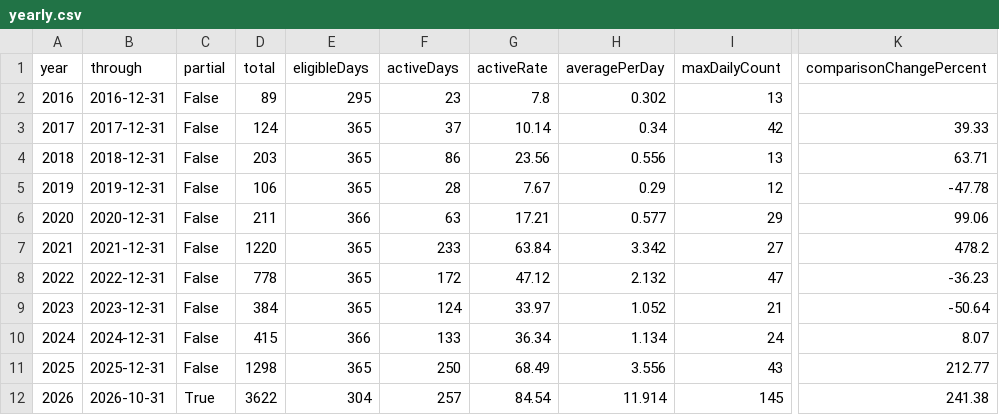
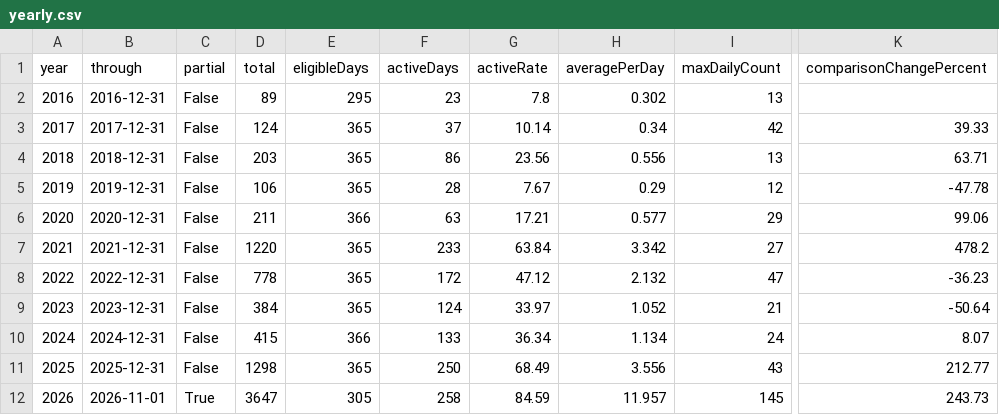
Before and after one commit to DaisukeDaisuke/DaisukeDaisuke, a CSV file: yearly.csv, drawn as a sheet; only a part is shown, gaps mark what is left out; the diff names each change by its address in the sheet, - before the commit and + after, or states it on an @@ line.

```diff
--- a/yearly.csv
+++ b/yearly.csv
-B12 (through): 2026-10-31
+B12 (through): 2026-11-01
-D12 (total): 3622
+D12 (total): 3647
-E12 (eligibleDays): 304
+E12 (eligibleDays): 305
-F12 (activeDays): 257
+F12 (activeDays): 258
-G12 (activeRate): 84.54
+G12 (activeRate): 84.59
-H12 (averagePerDay): 11.914
+H12 (averagePerDay): 11.957
-K12 (comparisonChangePercent): 241.38
+K12 (comparisonChangePercent): 243.73
```
Also changed, not shown: daily.csv, monthly.csv, 32 other files.
